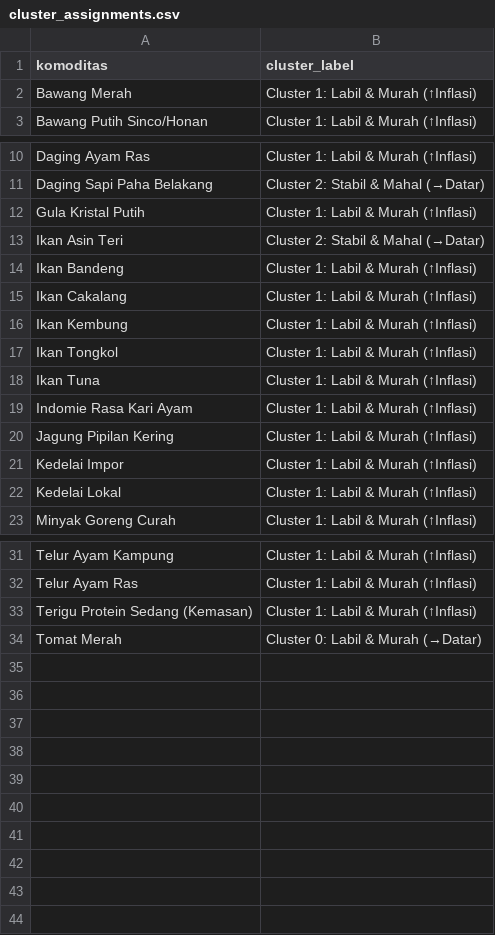
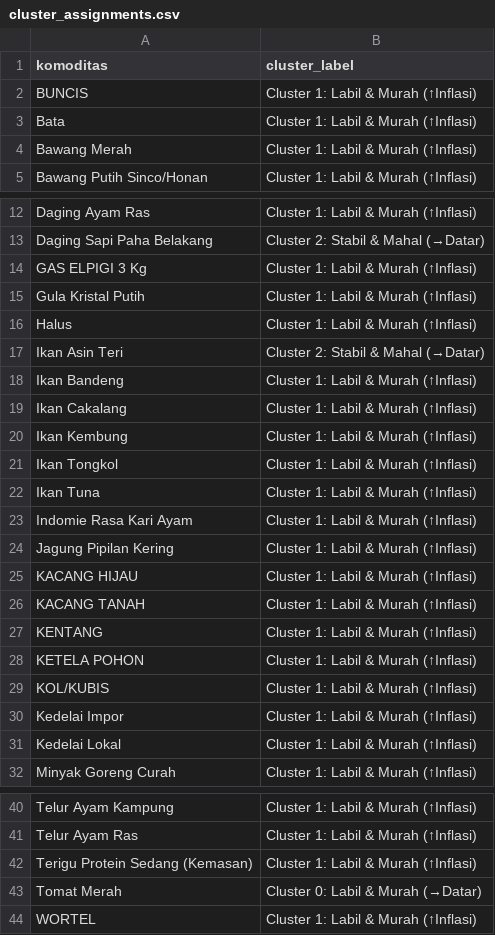
Before and after one commit to kadeksavitady/MarketCast, a CSV file: outputs/clustering/cluster_assignments.csv, drawn as a sheet; only a part is shown, gaps mark what is left out; the diff names each change by its address in the sheet, - before the commit and + after, or states it on an @@ line.

```diff
--- a/outputs/clustering/cluster_assignments.csv
+++ b/outputs/clustering/cluster_assignments.csv
+row 2: BUNCIS | Cluster 1: Labil & Murah (↑Inflasi)
+row 3: Bata | Cluster 1: Labil & Murah (↑Inflasi)
+row 14: GAS ELPIGI 3 Kg | Cluster 1: Labil & Murah (↑Inflasi)
+row 16: Halus | Cluster 1: Labil & Murah (↑Inflasi)
+row 25: KACANG HIJAU | Cluster 1: Labil & Murah (↑Inflasi)
+row 26: KACANG TANAH | Cluster 1: Labil & Murah (↑Inflasi)
+row 27: KENTANG | Cluster 1: Labil & Murah (↑Inflasi)
+row 28: KETELA POHON | Cluster 1: Labil & Murah (↑Inflasi)
+row 29: KOL/KUBIS | Cluster 1: Labil & Murah (↑Inflasi)
+row 44: WORTEL | Cluster 1: Labil & Murah (↑Inflasi)
```
Also changed, not shown: outputs/clustering/cluster_features.csv, 4 other files.
